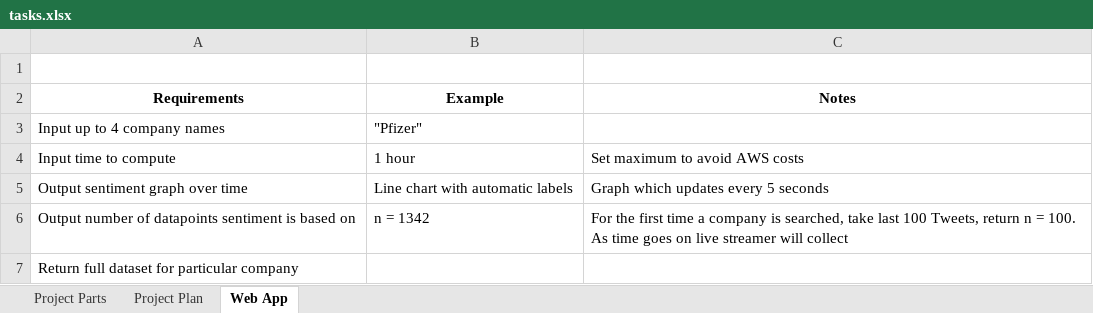
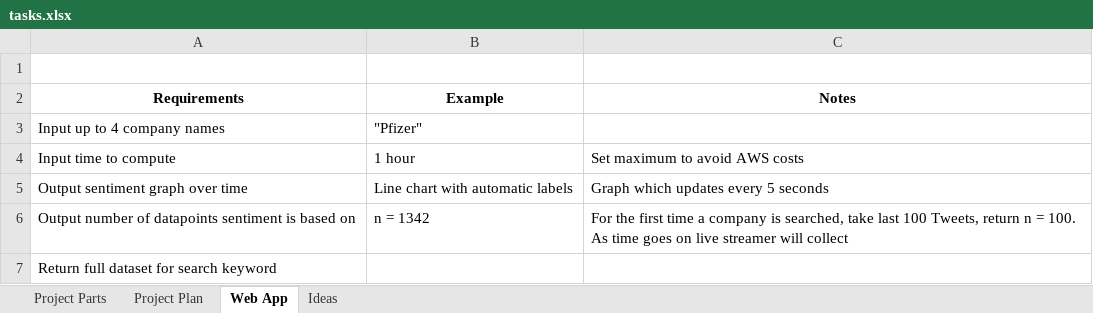
Before and after one commit to BGSoares/Bootcamp-Data-Science, an Excel workbook: 11-Final-Project/tasks.xlsx, sheet Web App, drawn as a sheet; values as stored, in another font and other column widths than the file's, no borders; the diff names each change by its address in the sheet, - before the commit and + after, or states it on an @@ line.

```diff
--- a/11-Final-Project/tasks.xlsx (sheet Web App)
+++ b/11-Final-Project/tasks.xlsx (sheet Web App)
+sheet tab: Ideas
-A7 (Requirements): Return full dataset for particular company
+A7 (Requirements): Return full dataset for search keyword
```
Also changed, not shown: sheet Project Parts, sheet Project Plan, formulas that keep their value, 23 other files.
